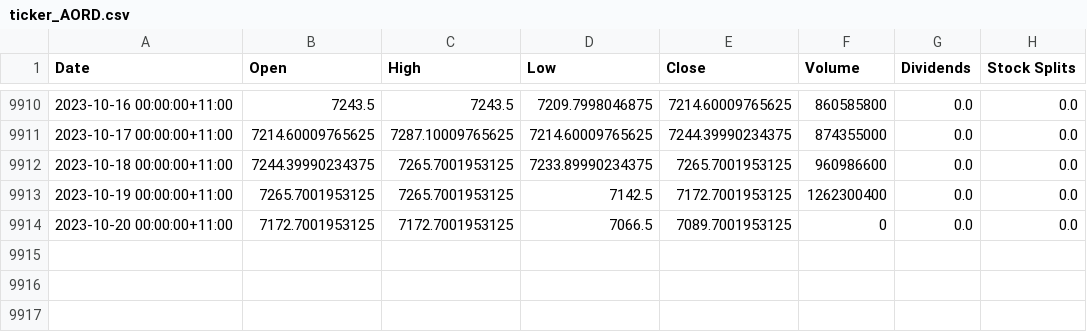
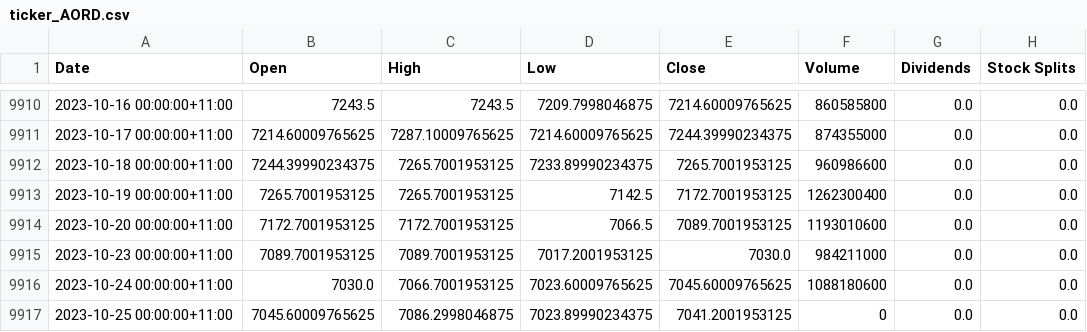
Before and after one commit to garrettspooner/Econ-Sanctions, a CSV file: data/ticker_AORD.csv, drawn as a sheet; only a part is shown, gaps mark what is left out.

```diff
--- a/data/ticker_AORD.csv
+++ b/data/ticker_AORD.csv
@@ -9913,2 +9913,5 @@ Date,Open,High,Low,Close,Volume,Dividends,Stock Splits
 2023-10-19 00:00:00+11:00,7265.7001953125,7265.7001953125,7142.5,7172.7001953125,1262300400,0.0,0.0
-2023-10-20 00:00:00+11:00,7172.7001953125,7172.7001953125,7066.5,7089.7001953125,0,0.0,0.0
+2023-10-20 00:00:00+11:00,7172.7001953125,7172.7001953125,7066.5,7089.7001953125,1193010600,0.0,0.0
+2023-10-23 00:00:00+11:00,7089.7001953125,7089.7001953125,7017.2001953125,7030.0,984211000,0.0,0.0
+2023-10-24 00:00:00+11:00,7030.0,7066.7001953125,7023.60009765625,7045.60009765625,1088180600,0.0,0.0
+2023-10-25 00:00:00+11:00,7045.60009765625,7086.2998046875,7023.89990234375,7041.2001953125,0,0.0,0.0
```
Also changed, not shown: data/ticker_000001.SS.csv, data/ticker_AXJO.csv, 31 other files.
